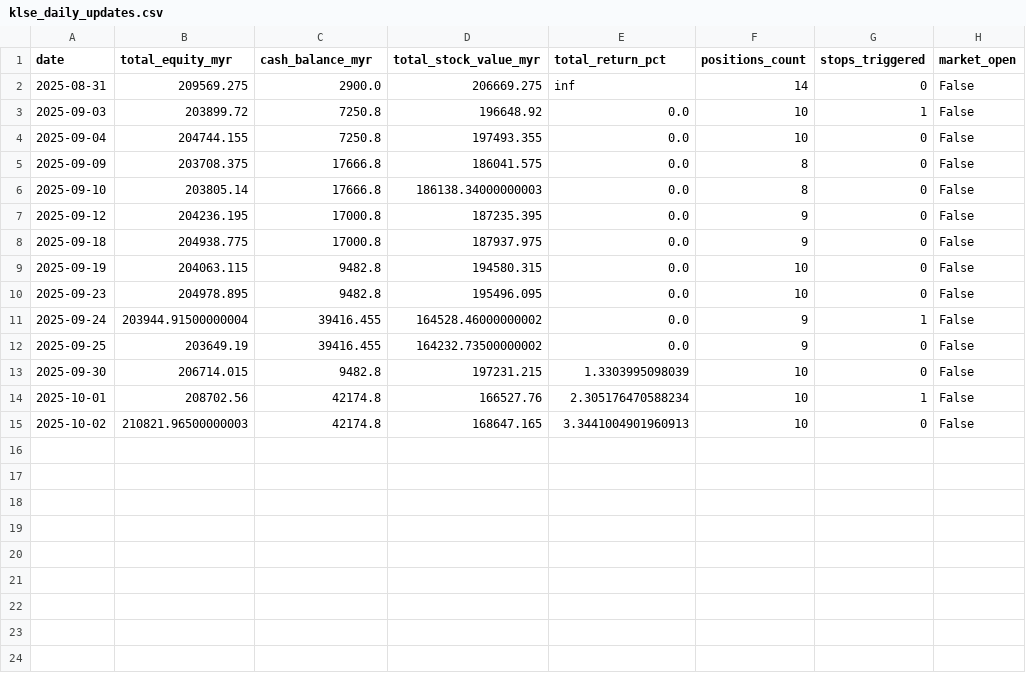
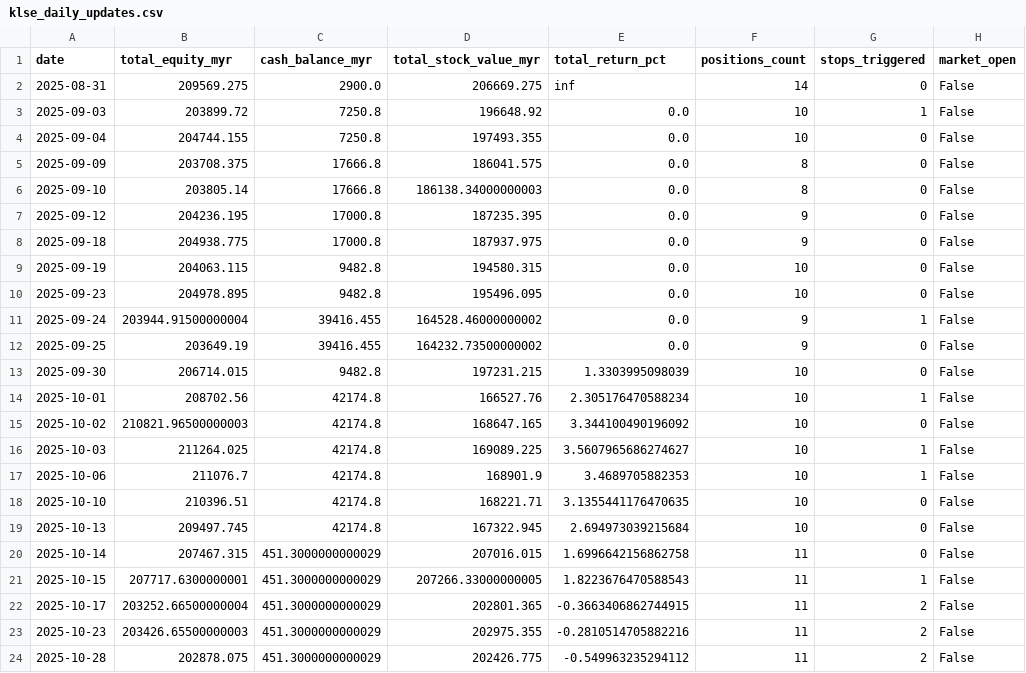
Before and after one commit to kosiew/ChatGPT-Micro-Cap-Experiment, a CSV file: KLSE_System/klse_daily_updates.csv, drawn as a sheet.

```diff
--- a/KLSE_System/klse_daily_updates.csv
+++ b/KLSE_System/klse_daily_updates.csv
@@ -14,2 +14,11 @@ date,total_equity_myr,cash_balance_myr,total_stock_value_myr,total_return_pct,po
 2025-10-01,208702.56,42174.8,166527.76,2.305176470588234,10,1,False
-2025-10-02,210821.96500000003,42174.8,168647.165,3.3441004901960913,10,0,False
+2025-10-02,210821.96500000003,42174.8,168647.165,3.344100490196092,10,0,False
+2025-10-03,211264.025,42174.8,169089.225,3.5607965686274627,10,1,False
+2025-10-06,211076.7,42174.8,168901.9,3.4689705882353,10,1,False
+2025-10-10,210396.51,42174.8,168221.71,3.1355441176470635,10,0,False
+2025-10-13,209497.745,42174.8,167322.945,2.694973039215684,10,0,False
+2025-10-14,207467.315,451.3000000000029,207016.015,1.6996642156862758,11,0,False
+2025-10-15,207717.6300000001,451.3000000000029,207266.33000000005,1.8223676470588543,11,1,False
+2025-10-17,203252.66500000004,451.3000000000029,202801.365,-0.3663406862744915,11,2,False
+2025-10-23,203426.65500000003,451.3000000000029,202975.355,-0.2810514705882216,11,2,False
+2025-10-28,202878.075,451.3000000000029,202426.775,-0.549963235294112,11,2,False
```
Also changed, not shown: KLSE_System/klse_performance_log.csv, KLSE_System/klse_portfolio.csv, 2 other files.
